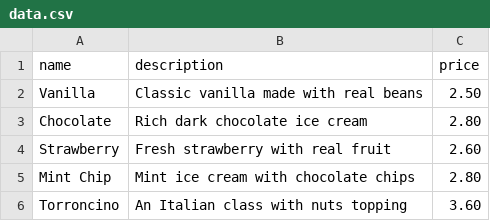
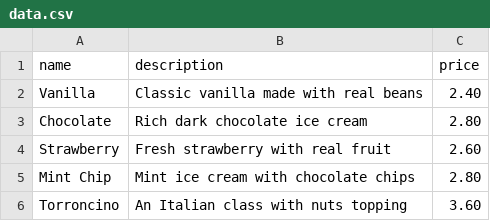
Before and after one commit to fraricce/test-action, a CSV file: data.csv, drawn as a sheet.

Commit message:
Change price of Vanilla ice cream
Updated the price of Vanilla ice cream from 2.50 to 2.40.

```diff
--- a/data.csv
+++ b/data.csv
@@ -1,3 +1,3 @@
 name,description,price
-Vanilla,Classic vanilla made with real beans,2.50
+Vanilla,Classic vanilla made with real beans,2.40
 Chocolate,Rich dark chocolate ice cream,2.80
```
